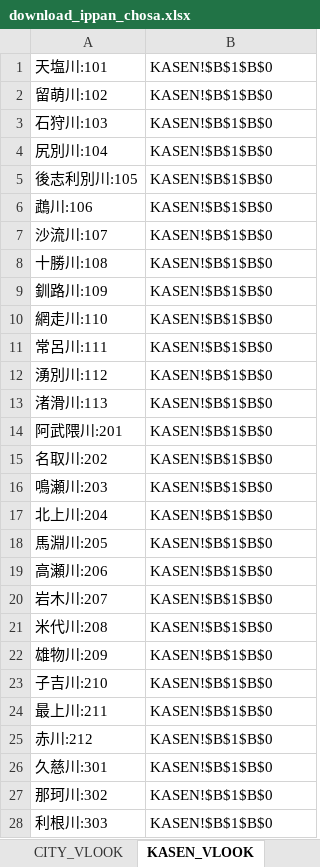
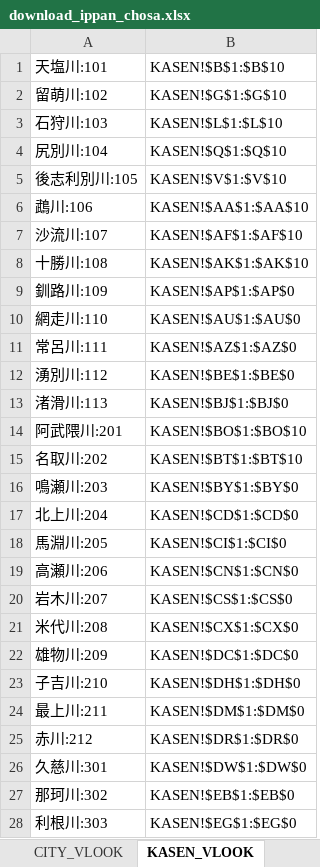
Before and after one commit to o-okada/suigai_website_2022, an Excel workbook: src/static/download_ippan_chosa.xlsx, sheet KASEN_VLOOK, drawn as a sheet; only a part is shown; values as stored, in another font and other column widths than the file's, no borders; the diff covers the shown part only; the diff names each change by its address in the sheet, - before the commit and + after, or states it on an @@ line.

```diff
--- a/src/static/download_ippan_chosa.xlsx (sheet KASEN_VLOOK)
+++ b/src/static/download_ippan_chosa.xlsx (sheet KASEN_VLOOK)
-B1: KASEN!$B$1$B$0
+B1: KASEN!$B$1:$B$10
-B2: KASEN!$B$1$B$0
+B2: KASEN!$G$1:$G$10
-B3: KASEN!$B$1$B$0
+B3: KASEN!$L$1:$L$10
-B4: KASEN!$B$1$B$0
+B4: KASEN!$Q$1:$Q$10
-B5: KASEN!$B$1$B$0
+B5: KASEN!$V$1:$V$10
-B6: KASEN!$B$1$B$0
+B6: KASEN!$AA$1:$AA$10
-B7: KASEN!$B$1$B$0
+B7: KASEN!$AF$1:$AF$10
-B8: KASEN!$B$1$B$0
+B8: KASEN!$AK$1:$AK$10
-B9: KASEN!$B$1$B$0
+B9: KASEN!$AP$1:$AP$0
-B10: KASEN!$B$1$B$0
+B10: KASEN!$AU$1:$AU$0
-B11: KASEN!$B$1$B$0
+B11: KASEN!$AZ$1:$AZ$0
-B12: KASEN!$B$1$B$0
+B12: KASEN!$BE$1:$BE$0
-B13: KASEN!$B$1$B$0
+B13: KASEN!$BJ$1:$BJ$0
-B14: KASEN!$B$1$B$0
+B14: KASEN!$BO$1:$BO$10
-B15: KASEN!$B$1$B$0
+B15: KASEN!$BT$1:$BT$10
-B16: KASEN!$B$1$B$0
+B16: KASEN!$BY$1:$BY$0
-B17: KASEN!$B$1$B$0
+B17: KASEN!$CD$1:$CD$0
-B18: KASEN!$B$1$B$0
+B18: KASEN!$CI$1:$CI$0
-B19: KASEN!$B$1$B$0
+B19: KASEN!$CN$1:$CN$0
-B20: KASEN!$B$1$B$0
+B20: KASEN!$CS$1:$CS$0
-B21: KASEN!$B$1$B$0
+B21: KASEN!$CX$1:$CX$0
-B22: KASEN!$B$1$B$0
+B22: KASEN!$DC$1:$DC$0
-B23: KASEN!$B$1$B$0
+B23: KASEN!$DH$1:$DH$0
-B24: KASEN!$B$1$B$0
+B24: KASEN!$DM$1:$DM$0
-B25: KASEN!$B$1$B$0
+B25: KASEN!$DR$1:$DR$0
-B26: KASEN!$B$1$B$0
+B26: KASEN!$DW$1:$DW$0
-B27: KASEN!$B$1$B$0
+B27: KASEN!$EB$1:$EB$0
-B28: KASEN!$B$1$B$0
+B28: KASEN!$EG$1:$EG$0
```
Also changed, not shown: 81 edited cells elsewhere in this sheet, sheet KASEN, sheet CITY, sheet IPPAN, 10 other files.
